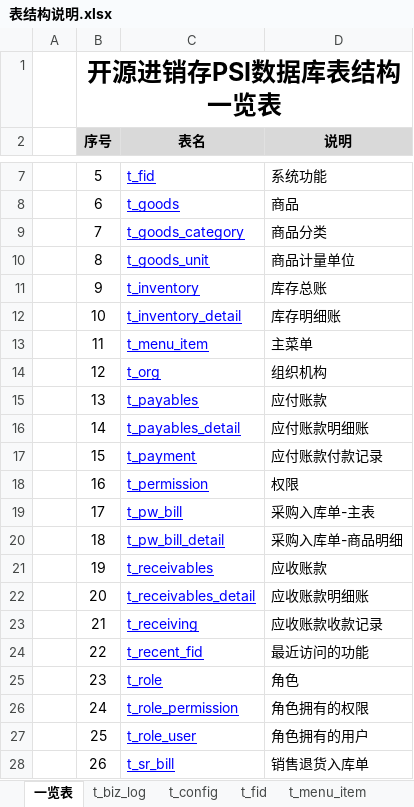
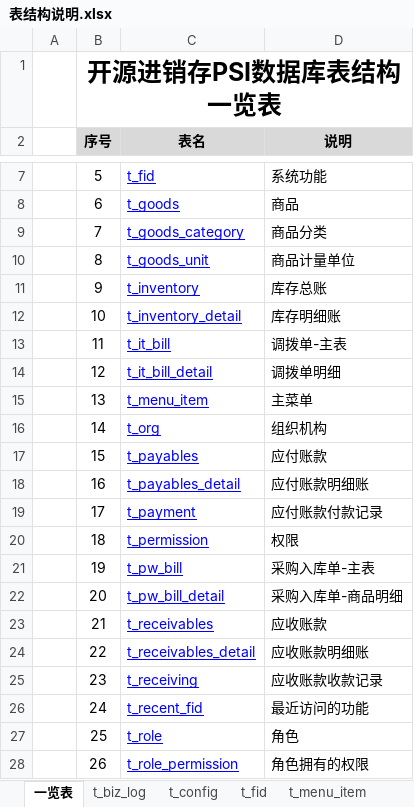
Before and after one commit to dongxf/PSI, an Excel workbook: doc/02 表结构/表结构说明.xlsx, sheet 一览表, drawn as a sheet; only a part is shown, gaps mark what is left out; values as stored, in another font and other column widths than the file's, no borders; the diff covers the shown part only; the diff names each change by its address in the sheet, - before the commit and + after, or states it on an @@ line.

```diff
--- a/doc/02 表结构/表结构说明.xlsx (sheet 一览表)
+++ b/doc/02 表结构/表结构说明.xlsx (sheet 一览表)
-C13 (表名): t_menu_item
+C13 (表名): t_it_bill
-D13 (说明): 主菜单
+D13 (说明): 调拨单-主表
-C14 (表名): t_org
+C14 (表名): t_it_bill_detail
-D14 (说明): 组织机构
+D14 (说明): 调拨单明细
-C15 (表名): t_payables
+C15 (表名): t_menu_item
-D15 (说明): 应付账款
+D15 (说明): 主菜单
-C16 (表名): t_payables_detail
+C16 (表名): t_org
-D16 (说明): 应付账款明细账
+D16 (说明): 组织机构
-C17 (表名): t_payment
+C17 (表名): t_payables
-D17 (说明): 应付账款付款记录
+D17 (说明): 应付账款
-C18 (表名): t_permission
+C18 (表名): t_payables_detail
-D18 (说明): 权限
+D18 (说明): 应付账款明细账
-C19 (表名): t_pw_bill
+C19 (表名): t_payment
-D19 (说明): 采购入库单-主表
+D19 (说明): 应付账款付款记录
-C20 (表名): t_pw_bill_detail
+C20 (表名): t_permission
-D20 (说明): 采购入库单-商品明细
+D20 (说明): 权限
-C21 (表名): t_receivables
+C21 (表名): t_pw_bill
-D21 (说明): 应收账款
+D21 (说明): 采购入库单-主表
-C22 (表名): t_receivables_detail
+C22 (表名): t_pw_bill_detail
-D22 (说明): 应收账款明细账
+D22 (说明): 采购入库单-商品明细
-C23 (表名): t_receiving
+C23 (表名): t_receivables
-D23 (说明): 应收账款收款记录
+D23 (说明): 应收账款
-C24 (表名): t_recent_fid
+C24 (表名): t_receivables_detail
-D24 (说明): 最近访问的功能
+D24 (说明): 应收账款明细账
-C25 (表名): t_role
+C25 (表名): t_receiving
-D25 (说明): 角色
+D25 (说明): 应收账款收款记录
-C26 (表名): t_role_permission
+C26 (表名): t_recent_fid
-D26 (说明): 角色拥有的权限
+D26 (说明): 最近访问的功能
-C27 (表名): t_role_user
+C27 (表名): t_role
-D27 (说明): 角色拥有的用户
+D27 (说明): 角色
-C28 (表名): t_sr_bill
+C28 (表名): t_role_permission
-D28 (说明): 销售退货入库单
+D28 (说明): 角色拥有的权限
```
Also changed, not shown: 2 added rows and 18 edited cells elsewhere in this sheet, other sheet tabs.
